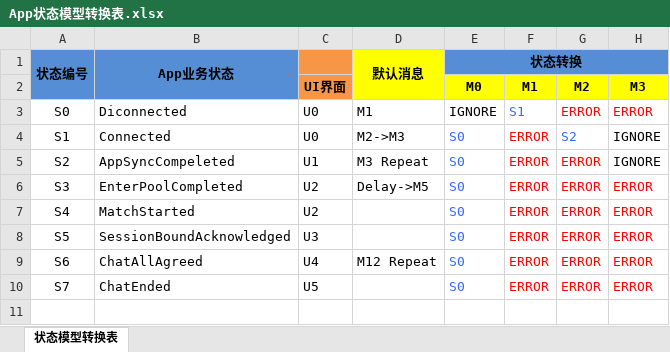
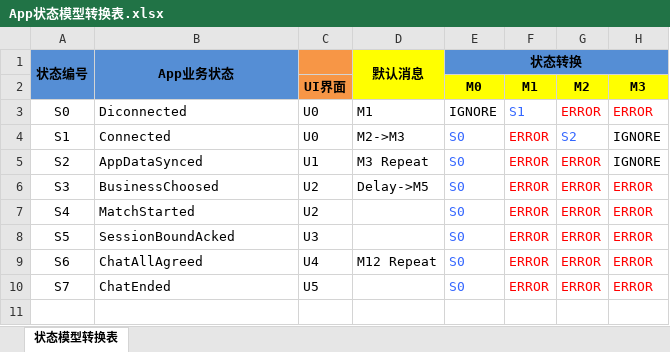
Before and after one commit to simplelifestudio/RenHai, an Excel workbook: Design/App状态模型转换表.xlsx, sheet 状态模型转换表, drawn as a sheet; only a part is shown; values as stored, in another font and other column widths than the file's, no borders; the diff names each change by its address in the sheet, - before the commit and + after, or states it on an @@ line.

Commit message:
根据review结果更新状态名称

```diff
--- a/Design/App状态模型转换表.xlsx (sheet 状态模型转换表)
+++ b/Design/App状态模型转换表.xlsx (sheet 状态模型转换表)
-B5 (App业务状态): AppSyncCompeleted
+B5 (App业务状态): AppDataSynced
-B6 (App业务状态): EnterPoolCompleted
+B6 (App业务状态): BusinessChoosed
-B8 (App业务状态): SessionBoundAcknowledged
+B8 (App业务状态): SessionBoundAcked
```
